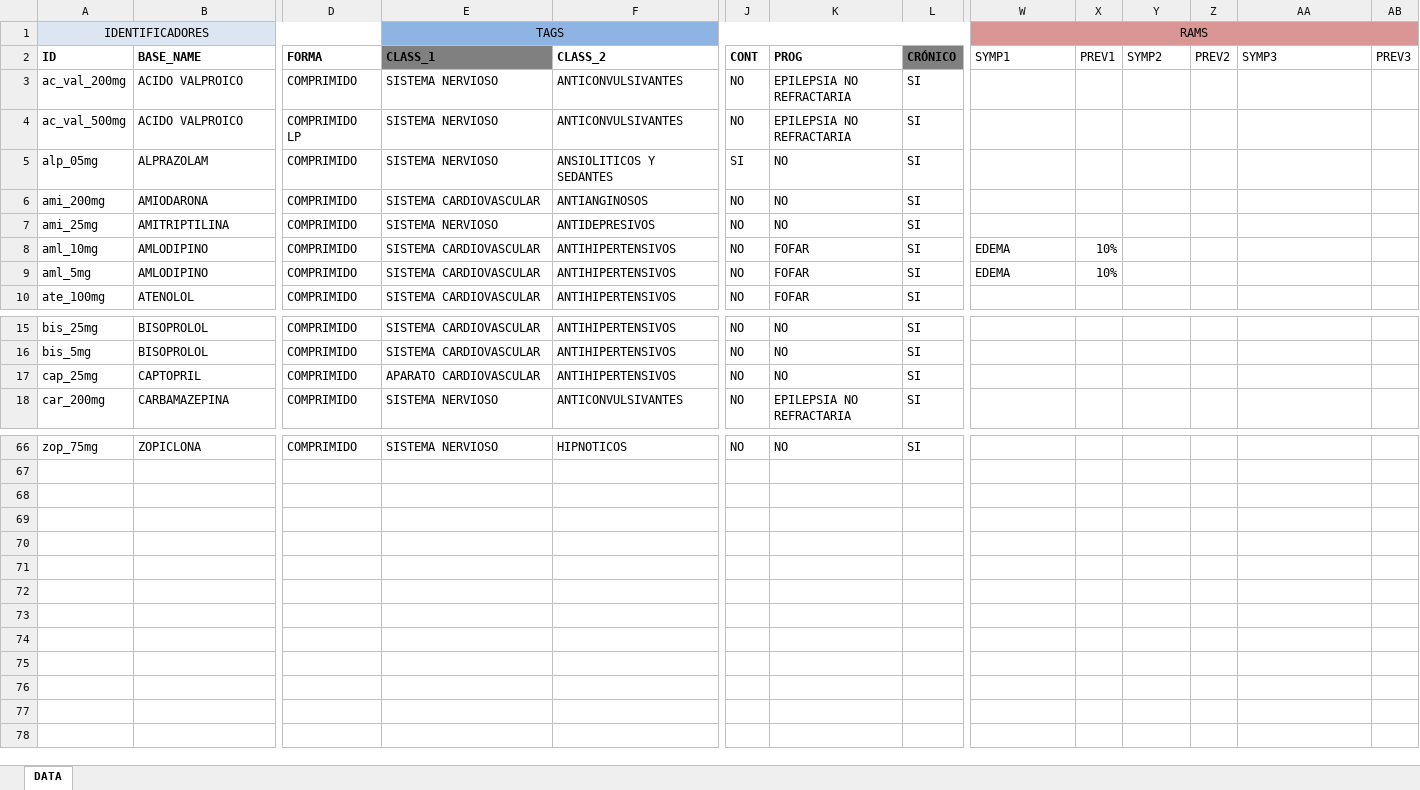
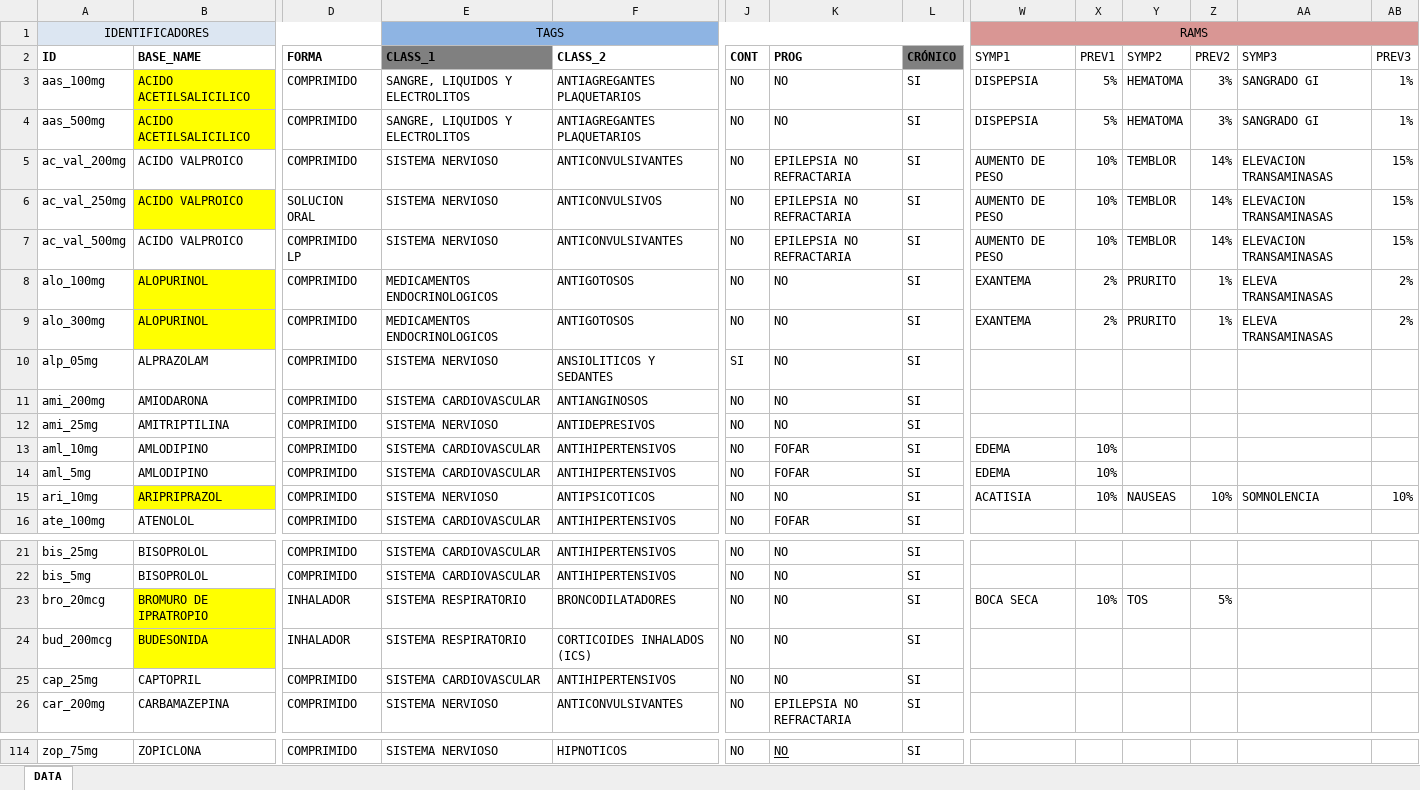
Before and after one commit to pruizbohle/qf-pro, an Excel workbook: TEST.xlsx, sheet DATA, drawn as a sheet; only a part is shown, gaps mark what is left out; values as stored, in another font and other column widths than the file's, no borders; addresses are those after the commit; rows hold the shown columns only; the diff covers the shown part only; the diff names each change by its address in the sheet, - before the commit and + after, or states it on an @@ line.

```diff
--- a/TEST.xlsx (sheet DATA)
+++ b/TEST.xlsx (sheet DATA)
+row 3: aas_100mg | ACIDO ACETILSALICILICO | COMPRIMIDO | SANGRE, LIQUIDOS Y ELECTROLITOS | ANTIAGREGANTES PLAQUETARIOS | NO | NO | SI | DISPEPSIA | 5% | HEMATOMA | 3% | SANGRADO GI | 1%
+row 4: aas_500mg | ACIDO ACETILSALICILICO | COMPRIMIDO | SANGRE, LIQUIDOS Y ELECTROLITOS | ANTIAGREGANTES PLAQUETARIOS | NO | NO | SI | DISPEPSIA | 5% | HEMATOMA | 3% | SANGRADO GI | 1%
-W5 (SYMP1): (empty)
+W5 (SYMP1): AUMENTO DE PESO
-X5 (PREV1): (empty)
+X5 (PREV1): 10%
-Y5 (SYMP2): (empty)
+Y5 (SYMP2): TEMBLOR
-Z5 (PREV2): (empty)
+Z5 (PREV2): 14%
-AA5 (SYMP3): (empty)
+AA5 (SYMP3): ELEVACION TRANSAMINASAS
-AB5 (PREV3): (empty)
+AB5 (PREV3): 15%
+row 6: ac_val_250mg | ACIDO VALPROICO | SOLUCION ORAL | SISTEMA NERVIOSO | ANTICONVULSIVOS | NO | EPILEPSIA NO REFRACTARIA | SI | AUMENTO DE PESO | 10% | TEMBLOR | 14% | ELEVACION TRANSAMINASAS | 15%
-W7 (SYMP1): (empty)
+W7 (SYMP1): AUMENTO DE PESO
-X7 (PREV1): (empty)
+X7 (PREV1): 10%
-Y7 (SYMP2): (empty)
+Y7 (SYMP2): TEMBLOR
-Z7 (PREV2): (empty)
+Z7 (PREV2): 14%
-AA7 (SYMP3): (empty)
+AA7 (SYMP3): ELEVACION TRANSAMINASAS
-AB7 (PREV3): (empty)
+AB7 (PREV3): 15%
+row 8: alo_100mg | ALOPURINOL | COMPRIMIDO | MEDICAMENTOS ENDOCRINOLOGICOS | ANTIGOTOSOS | NO | NO | SI | EXANTEMA | 2% | PRURITO | 1% | ELEVA TRANSAMINASAS | 2%
+row 9: alo_300mg | ALOPURINOL | COMPRIMIDO | MEDICAMENTOS ENDOCRINOLOGICOS | ANTIGOTOSOS | NO | NO | SI | EXANTEMA | 2% | PRURITO | 1% | ELEVA TRANSAMINASAS | 2%
+row 15: ari_10mg | ARIPRIPRAZOL | COMPRIMIDO | SISTEMA NERVIOSO | ANTIPSICOTICOS | NO | NO | SI | ACATISIA | 10% | NAUSEAS | 10% | SOMNOLENCIA | 10%
+row 23: bro_20mcg | BROMURO DE IPRATROPIO | INHALADOR | SISTEMA RESPIRATORIO | BRONCODILATADORES | NO | NO | SI | BOCA SECA | 10% | TOS | 5%
+row 24: bud_200mcg | BUDESONIDA | INHALADOR | SISTEMA RESPIRATORIO | CORTICOIDES INHALADOS (ICS) | NO | NO | SI
-E25 (CLASS_1): APARATO CARDIOVASCULAR
+E25 (CLASS_1): SISTEMA CARDIOVASCULAR
-K114 underline: off
+K114 underline: on
```
Also changed, not shown: 40 added rows and 4 edited cells elsewhere in this sheet.
